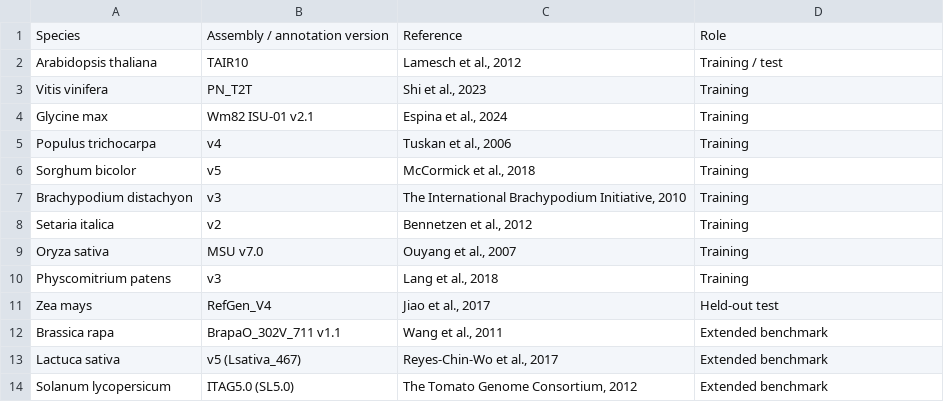
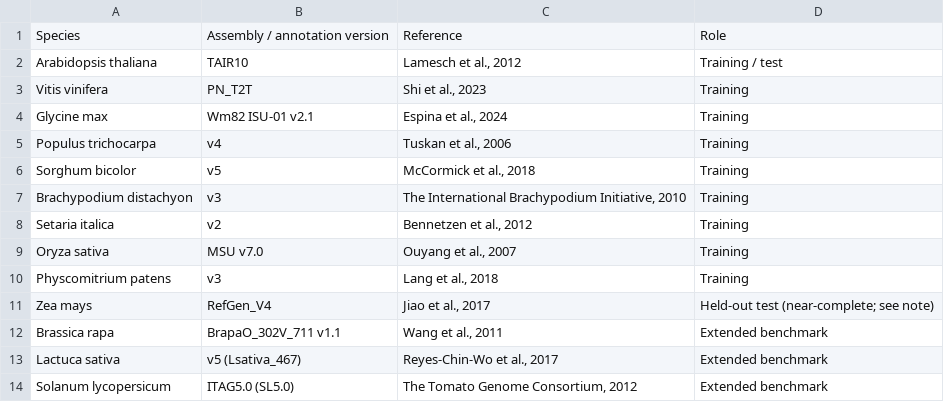
Before and after one commit to wyim-pgl/transgenic, a CSV file: revision/supplemental_tables/TableS1_genome_versions.csv, drawn as a sheet.

```diff
--- a/revision/supplemental_tables/TableS1_genome_versions.csv
+++ b/revision/supplemental_tables/TableS1_genome_versions.csv
@@ -10,3 +10,3 @@ Oryza sativa,MSU v7.0,"Ouyang et al., 2007",Training
 Physcomitrium patens,v3,"Lang et al., 2018",Training
-Zea mays,RefGen_V4,"Jiao et al., 2017",Held-out test
+Zea mays,RefGen_V4,"Jiao et al., 2017",Held-out test (near-complete; see note)
 Brassica rapa,BrapaO_302V_711 v1.1,"Wang et al., 2011",Extended benchmark
```
Also changed, not shown: revision/supplemental_tables/TableS10_software_versions.csv, revision/supplemental_tables/TableS2_gffcompare_benchmark.csv, 8 other files.
